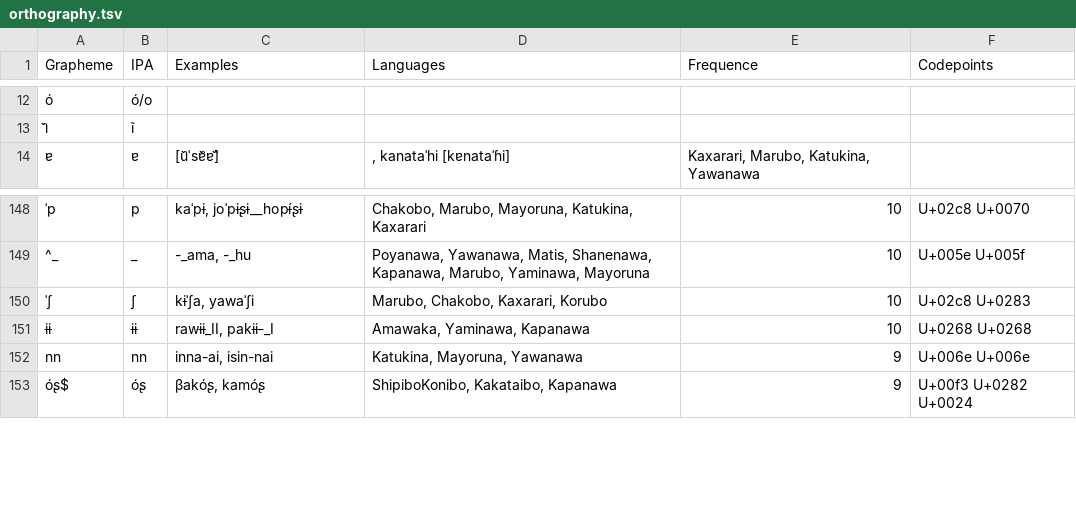
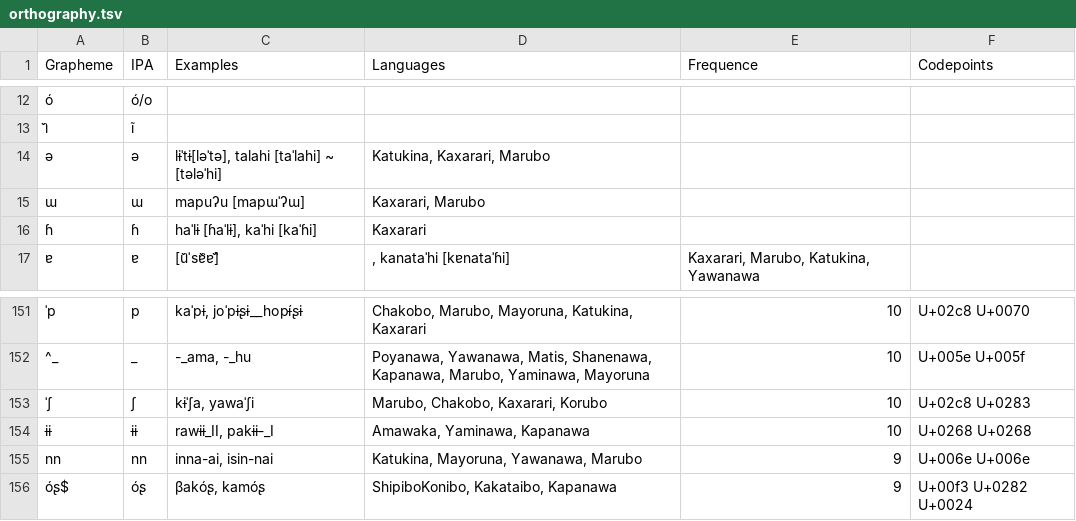
Before and after one commit to pano-takanan-history/oliveiraprotopanoan, a TSV file: etc/orthography.tsv, drawn as a sheet; only a part is shown, gaps mark what is left out; addresses are those after the commit; the diff names each change by its address in the sheet, - before the commit and + after, or states it on an @@ line.

```diff
--- a/etc/orthography.tsv
+++ b/etc/orthography.tsv
+row 14: ə | ə | lɨˈtɨ[ləˈtə], talahi [taˈlahi] ~ [tələˈhi] | Katukina, Kaxarari, Marubo
+row 15: ɯ | ɯ | mapuʔu [mapɯˈʔɯ] | Kaxarari, Marubo
+row 16: ɦ | ɦ | haˈlɨ [ɦaˈlɨ], kaˈhi [kaˈɦi] | Kaxarari
-D155 (Languages): Katukina, Mayoruna, Yawanawa
+D155 (Languages): Katukina, Mayoruna, Yawanawa, Marubo
```
Also changed, not shown: 7 other files.
